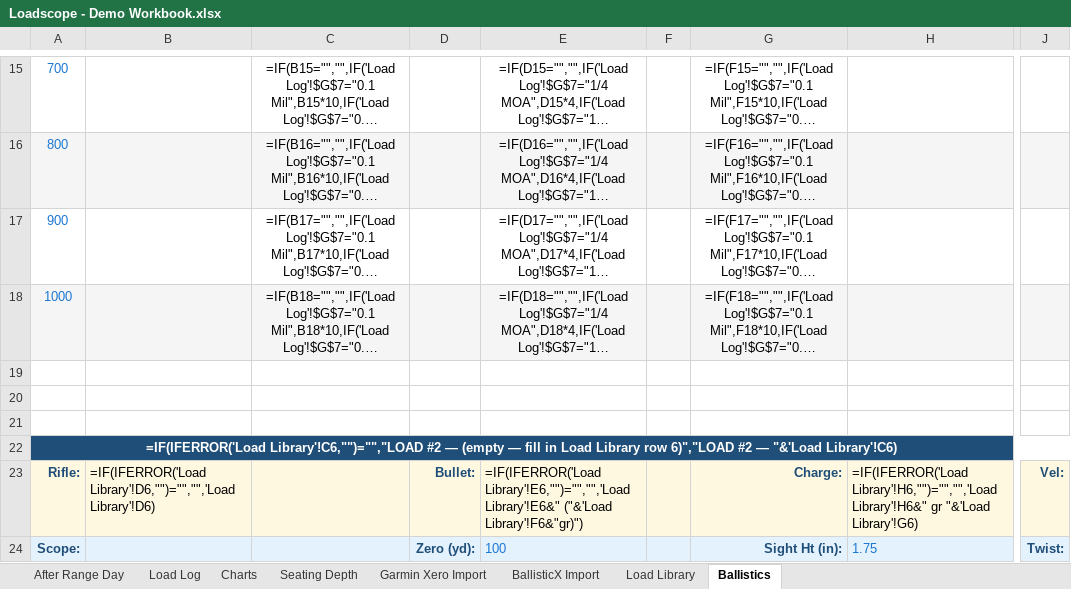
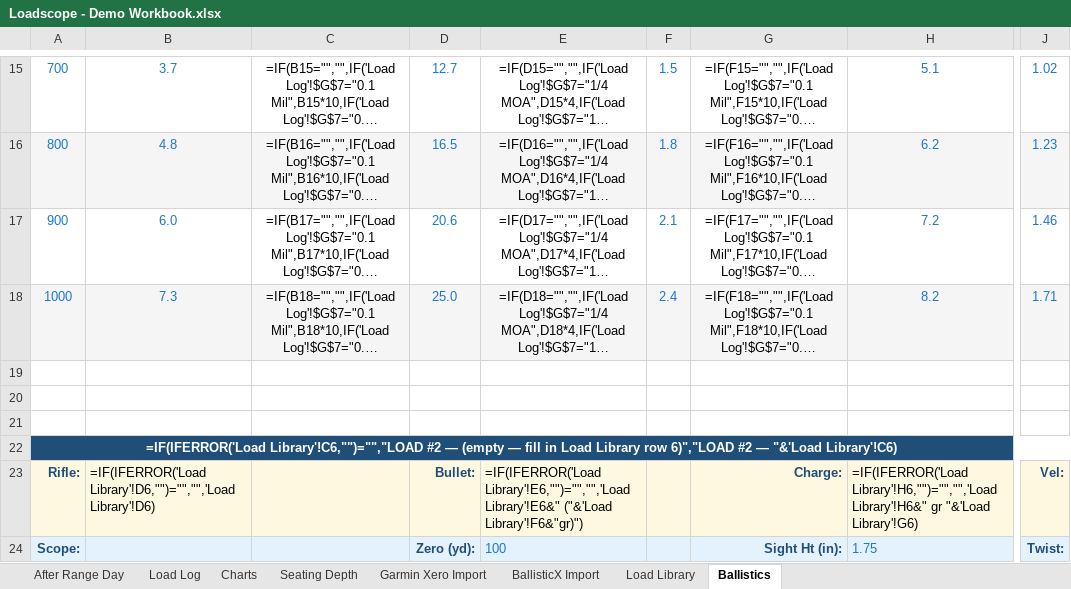
Before and after one commit to chadheidt/coldbore, an Excel workbook: app/resources/Loadscope - Demo Workbook.xlsx, sheet Ballistics, drawn as a sheet; only a part is shown, gaps mark what is left out; long unchanged cells end in …; values as stored, in another font and other column widths than the file's, no borders; formulas without a stored value are shown as written; the diff covers the shown part only; the diff names each change by its address in the sheet, - before the commit and + after, or states it on an @@ line.

```diff
--- a/app/resources/Loadscope - Demo Workbook.xlsx (sheet Ballistics)
+++ b/app/resources/Loadscope - Demo Workbook.xlsx (sheet Ballistics)
-B15: (empty)
+B15: 3.7
-D15: (empty)
+D15: 12.7
-F15: (empty)
+F15: 1.5
-H15: (empty)
+H15: 5.1
-J15: (empty)
+J15: 1.02
-B16: (empty)
+B16: 4.8
-D16: (empty)
+D16: 16.5
-F16: (empty)
+F16: 1.8
-H16: (empty)
+H16: 6.2
-J16: (empty)
+J16: 1.23
-B17: (empty)
+B17: 6.0
-D17: (empty)
+D17: 20.6
-F17: (empty)
+F17: 2.1
-H17: (empty)
+H17: 7.2
-J17: (empty)
+J17: 1.46
-B18: (empty)
+B18: 7.3
-D18: (empty)
+D18: 25.0
-F18: (empty)
+F18: 2.4
-H18: (empty)
+H18: 8.2
-J18: (empty)
+J18: 1.71
```
Also changed, not shown: 30 edited cells elsewhere in this sheet, sheet Seating Depth, 1 other file.
